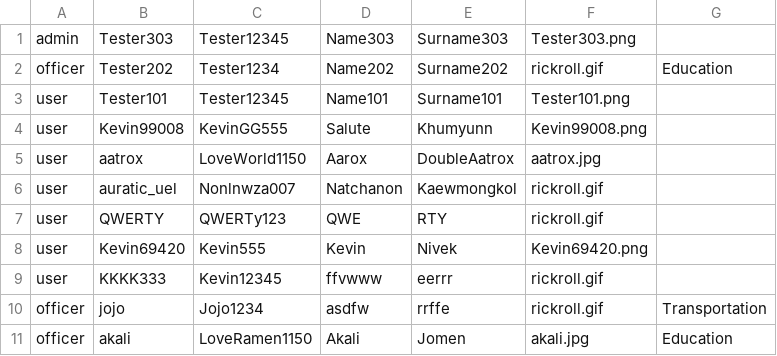
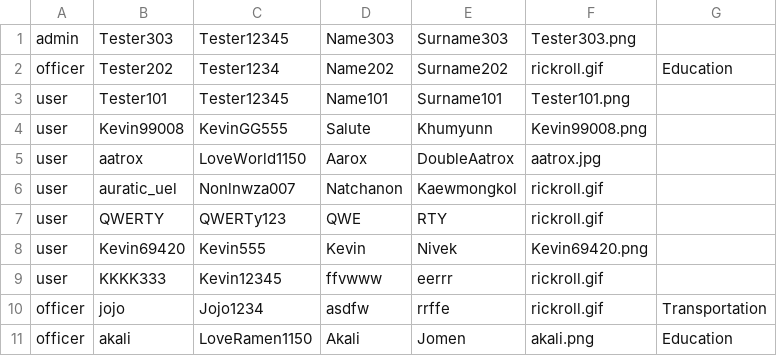
Before and after one commit to 4ura7ic/copecodeclone, a CSV file: data/user.csv, drawn as a sheet.

```diff
--- a/data/user.csv
+++ b/data/user.csv
@@ -10,2 +10,2 @@ user,KKKK333,Kevin12345,ffvwww,eerrr,rickroll.gif
 officer,jojo,Jojo1234,asdfw,rrffe,rickroll.gif,Transportation
-officer,akali,LoveRamen1150,Akali,Jomen,akali.jpg,Education
+officer,akali,LoveRamen1150,Akali,Jomen,akali.png,Education
```
Also changed, not shown: data/activityLog.csv, 5 other files.
